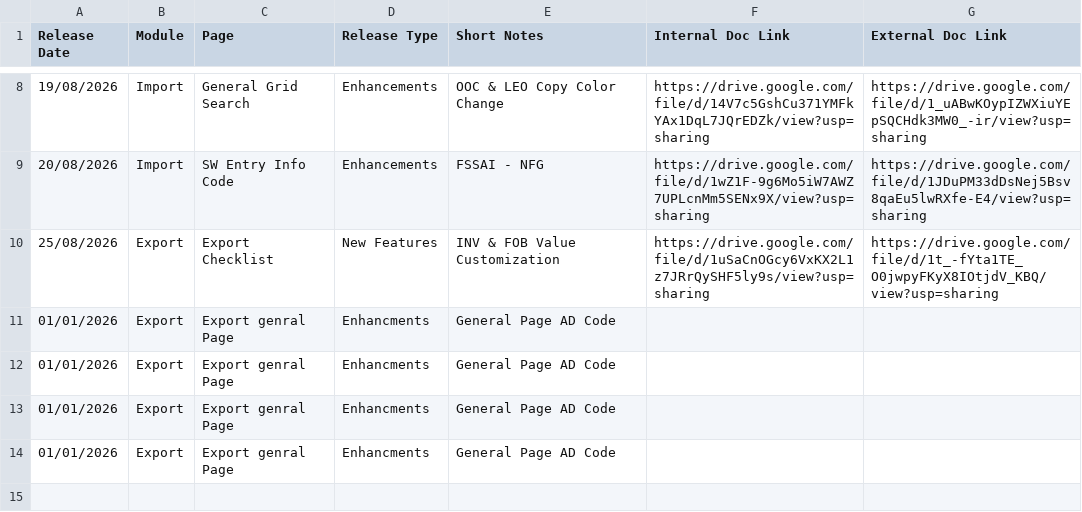
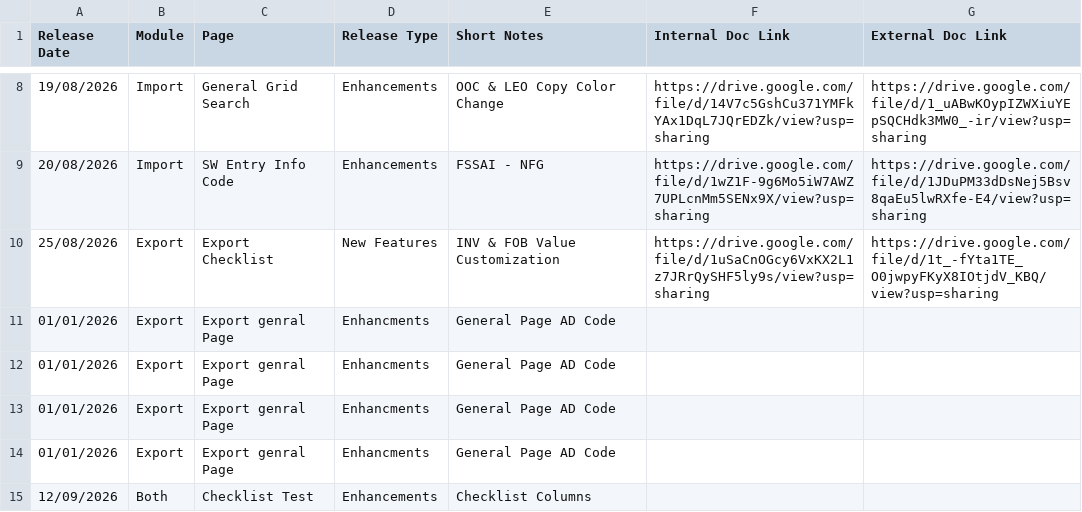
Before and after one commit to ertssupport/eRoyal-Impex-Release-Notes, a CSV file: Release_Notes.csv, drawn as a sheet; only a part is shown, gaps mark what is left out; the diff names each change by its address in the sheet, - before the commit and + after, or states it on an @@ line.

Commit message:
Update Release_Notes.csv

```diff
--- a/Release_Notes.csv
+++ b/Release_Notes.csv
+row 15: 12/09/2026 | Both | Checklist Test | Enhancements | Checklist Columns
```
